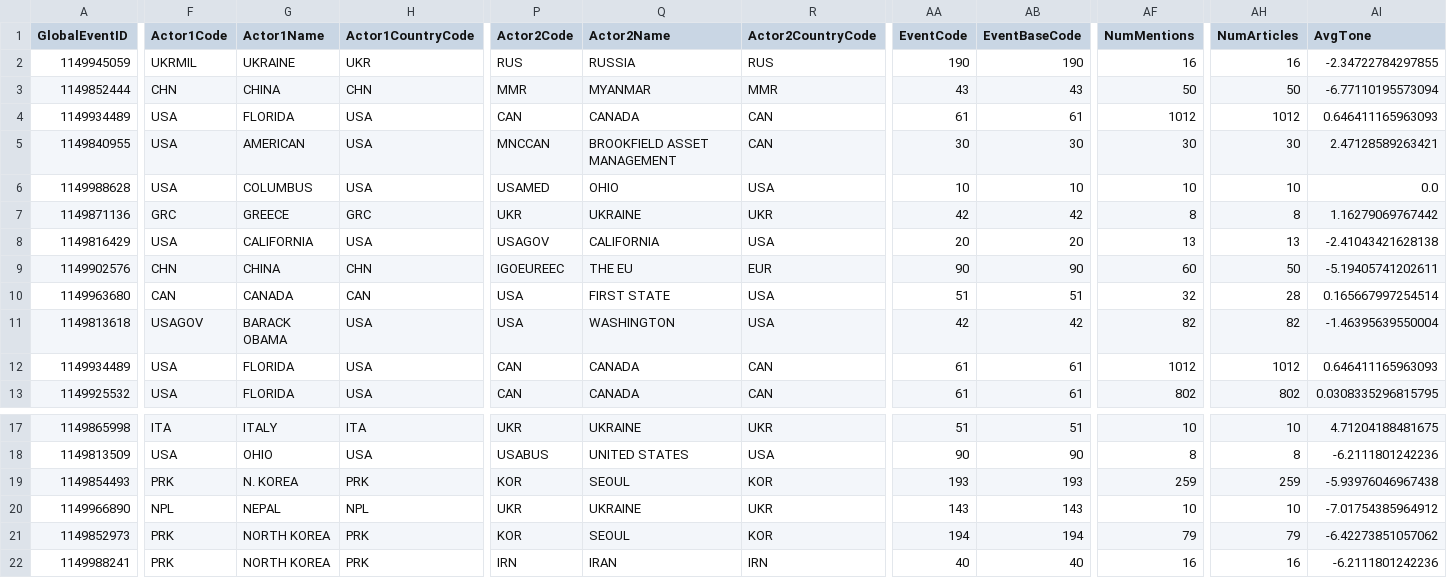
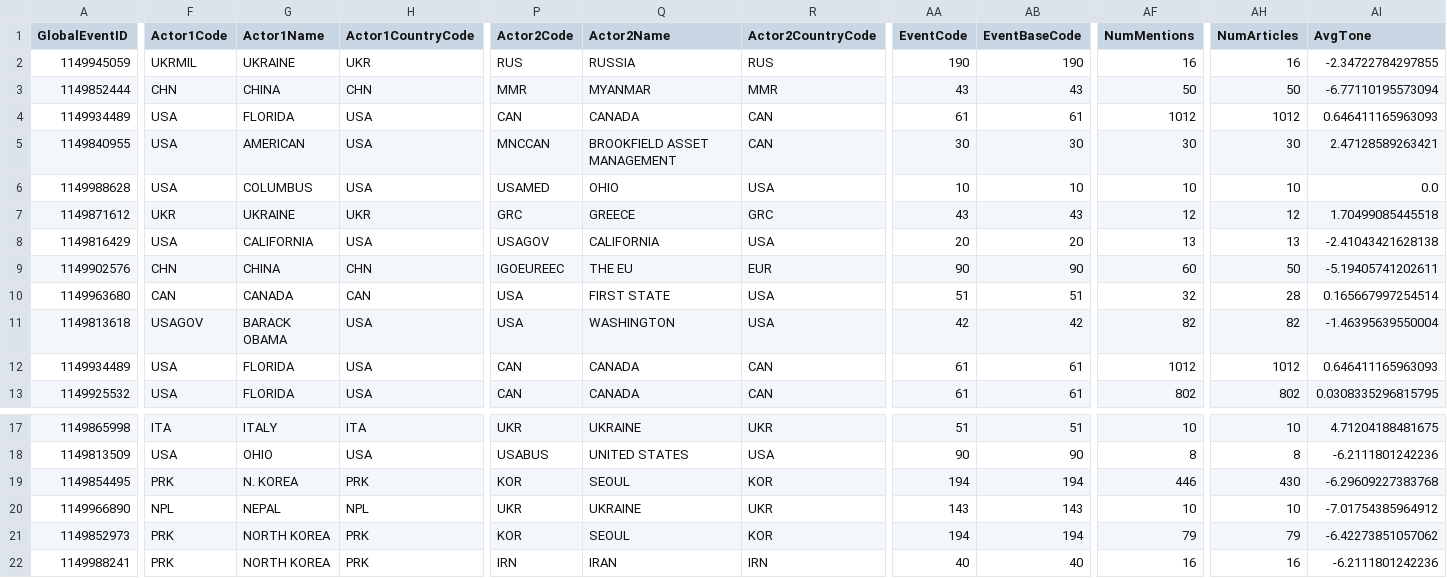
Before and after one commit to Wang-mis/pleasenews, a CSV file: merge/NULL/20240105.merge.csv, drawn as a sheet; only a part is shown, gaps mark what is left out; the diff covers the shown part only; the diff names each change by its address in the sheet, - before the commit and + after, or states it on an @@ line.

```diff
--- a/merge/NULL/20240105.merge.csv
+++ b/merge/NULL/20240105.merge.csv
-A7 (GlobalEventID): 1149871136
+A7 (GlobalEventID): 1149871612
-F7 (Actor1Code): GRC
+F7 (Actor1Code): UKR
-G7 (Actor1Name): GREECE
+G7 (Actor1Name): UKRAINE
-H7 (Actor1CountryCode): GRC
+H7 (Actor1CountryCode): UKR
-P7 (Actor2Code): UKR
+P7 (Actor2Code): GRC
-Q7 (Actor2Name): UKRAINE
+Q7 (Actor2Name): GREECE
-R7 (Actor2CountryCode): UKR
+R7 (Actor2CountryCode): GRC
-AA7 (EventCode): 42
+AA7 (EventCode): 43
-AB7 (EventBaseCode): 42
+AB7 (EventBaseCode): 43
-AF7 (NumMentions): 8
+AF7 (NumMentions): 12
-AH7 (NumArticles): 8
+AH7 (NumArticles): 12
-AI7 (AvgTone): 1.16279069767442
+AI7 (AvgTone): 1.70499085445518
-A19 (GlobalEventID): 1149854493
+A19 (GlobalEventID): 1149854495
-AA19 (EventCode): 193
+AA19 (EventCode): 194
-AB19 (EventBaseCode): 193
+AB19 (EventBaseCode): 194
-AF19 (NumMentions): 259
+AF19 (NumMentions): 446
-AH19 (NumArticles): 259
+AH19 (NumArticles): 430
-AI19 (AvgTone): -5.93976046967438
+AI19 (AvgTone): -6.29609227383768
```
Also changed, not shown: 17 edited cells elsewhere in this file, merge/NULL/20240102.merge.csv, merge/NULL/20240103.merge.csv, 3 other files.
